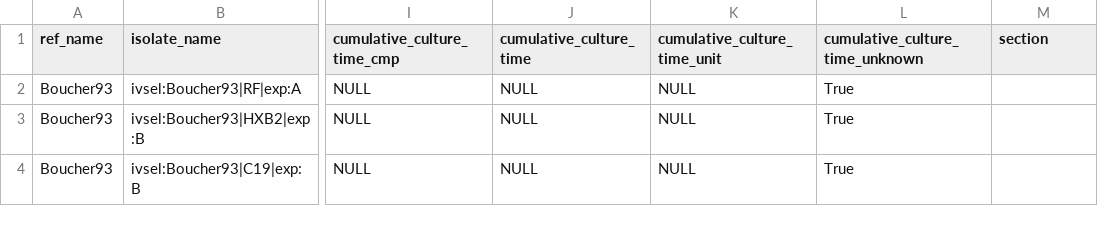
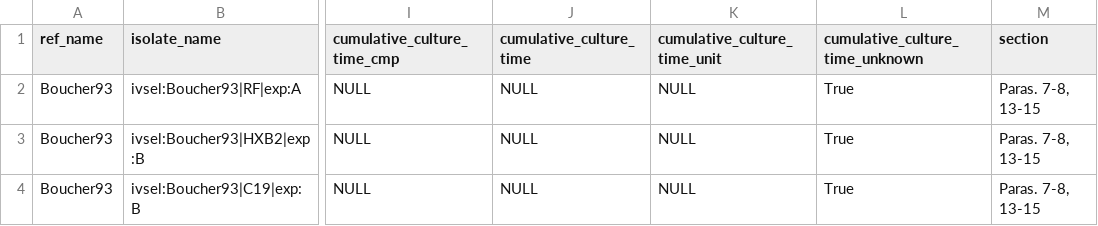
Before and after one commit to hivdb/hivdb3-payload, a CSV file: tables/invitro_selection/boucher93-ivsel.csv, drawn as a sheet; only a part is shown, gaps mark what is left out; the diff names each change by its address in the sheet, - before the commit and + after, or states it on an @@ line.

```diff
--- a/tables/invitro_selection/boucher93-ivsel.csv
+++ b/tables/invitro_selection/boucher93-ivsel.csv
-M2:M4 (section): (empty)
+M2:M4 (section): Paras. 7-8, 13-15
```
Also changed, not shown: tables/articles.csv, tables/gene_isolates.d/invitro_selection_isolates.csv, 9 other files.
